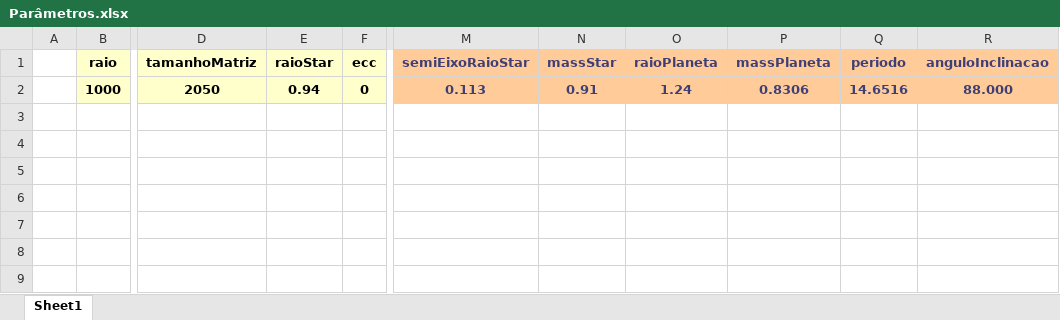
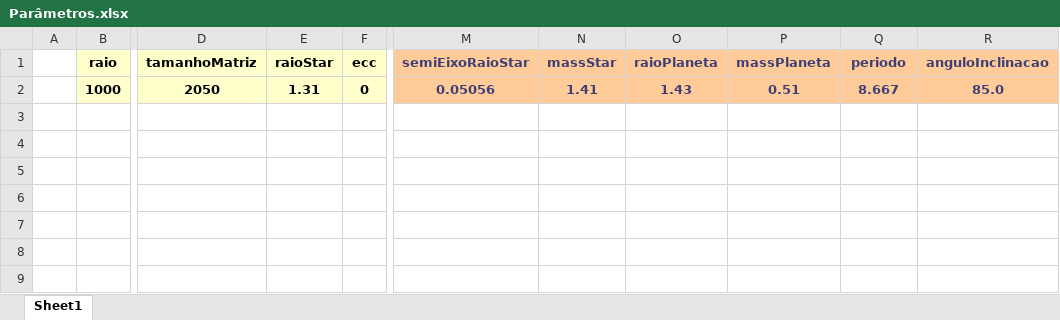
Before and after one commit to ViktorSumida/ECLIPSE-X-lambda, an Excel workbook: Parâmetros.xlsx, sheet Sheet1, drawn as a sheet; only a part is shown, gaps mark what is left out; values as stored, in another font and other column widths than the file's, no borders; the diff names each change by its address in the sheet, - before the commit and + after, or states it on an @@ line.

```diff
--- a/Parâmetros.xlsx (sheet Sheet1)
+++ b/Parâmetros.xlsx (sheet Sheet1)
-E2 (raioStar): 0.94
+E2 (raioStar): 1.31
-M2 (semiEixoRaioStar): 0.113
+M2 (semiEixoRaioStar): 0.05056
-N2 (massStar): 0.91
+N2 (massStar): 1.41
-O2 (raioPlaneta): 1.24
+O2 (raioPlaneta): 1.43
-P2 (massPlaneta): 0.8306
+P2 (massPlaneta): 0.51
-Q2 (periodo): 14.6516
+Q2 (periodo): 8.667
-R2 (anguloInclinacao): 88.000
+R2 (anguloInclinacao): 85.0
```
Also changed, not shown: ExoCTK_results.xlsx, output.xlsx, 2 other files.
